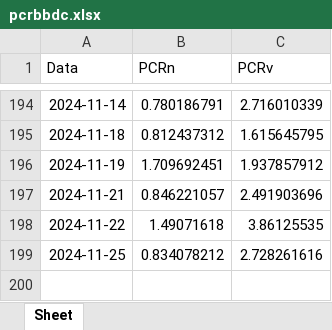
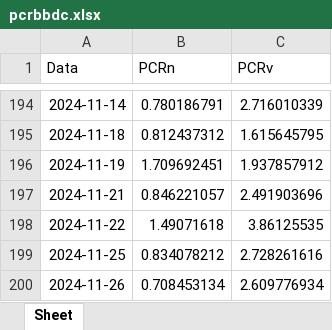
Before and after one commit to harpaquant/harpa, an Excel workbook: pcrbbdc.xlsx, sheet Sheet, drawn as a sheet; only a part is shown, gaps mark what is left out; values as stored, in another font and other column widths than the file's, no borders; the diff names each change by its address in the sheet, - before the commit and + after, or states it on an @@ line.

```diff
--- a/pcrbbdc.xlsx (sheet Sheet)
+++ b/pcrbbdc.xlsx (sheet Sheet)
+row 200: 2024-11-26 | 0.708453134 | 2.609776934
```
Also changed, not shown: pcrabev.xlsx, pcrbova.xlsx, 4 other files.
